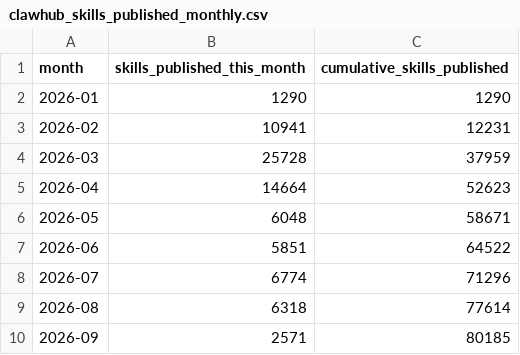
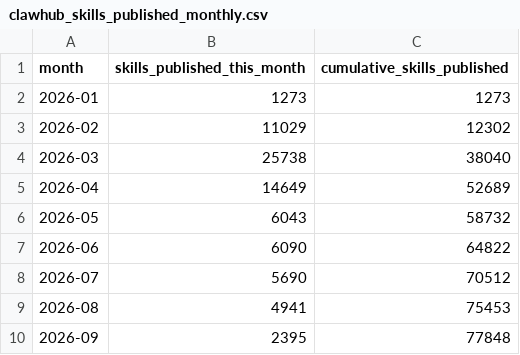
Before and after one commit to Gigascale-Labs/las-usage-stats, a CSV file: data_outputs/clawhub_skills_published_monthly.csv, drawn as a sheet.

```diff
--- a/data_outputs/clawhub_skills_published_monthly.csv
+++ b/data_outputs/clawhub_skills_published_monthly.csv
@@ -1,10 +1,10 @@
 month,skills_published_this_month,cumulative_skills_published
-2026-01,1290,1290
-2026-02,10941,12231
-2026-03,25728,37959
-2026-04,14664,52623
-2026-05,6048,58671
-2026-06,5851,64522
-2026-07,6774,71296
-2026-08,6318,77614
-2026-09,2571,80185
+2026-01,1273,1273
+2026-02,11029,12302
+2026-03,25738,38040
+2026-04,14649,52689
+2026-05,6043,58732
+2026-06,6090,64822
+2026-07,5690,70512
+2026-08,4941,75453
+2026-09,2395,77848
```
Also changed, not shown: data_outputs/master_agent_stats_daily.csv, data_outputs/npm_downloads_daily.csv, 2 other files.
